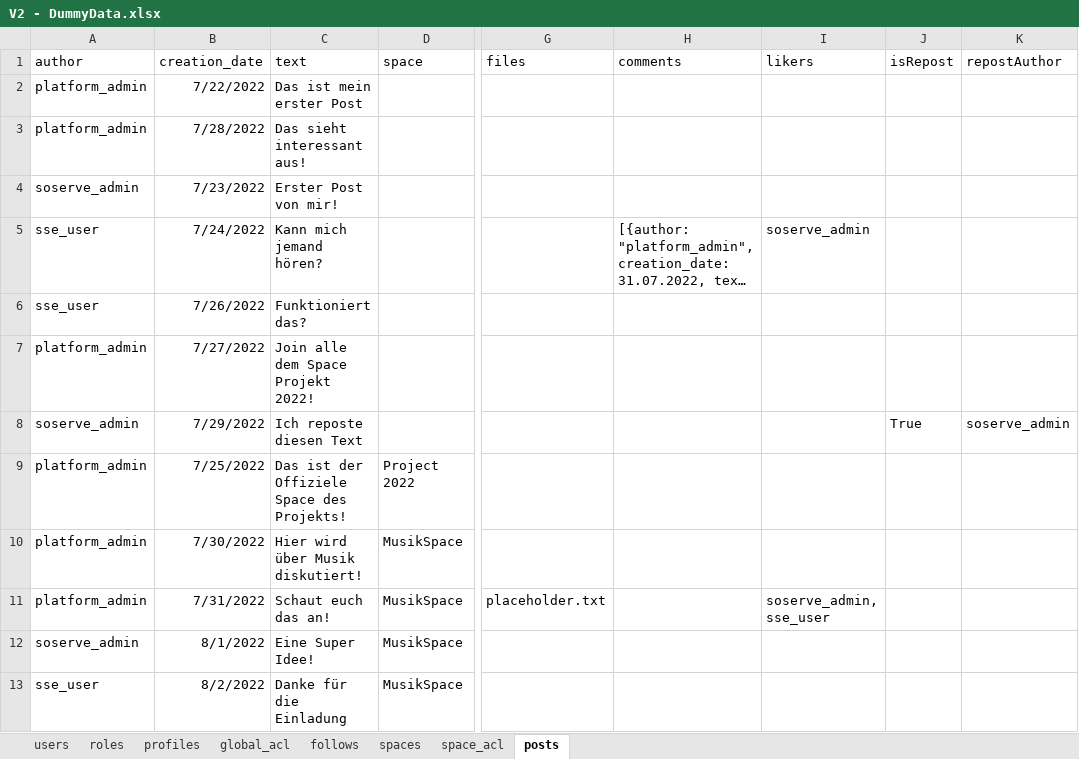
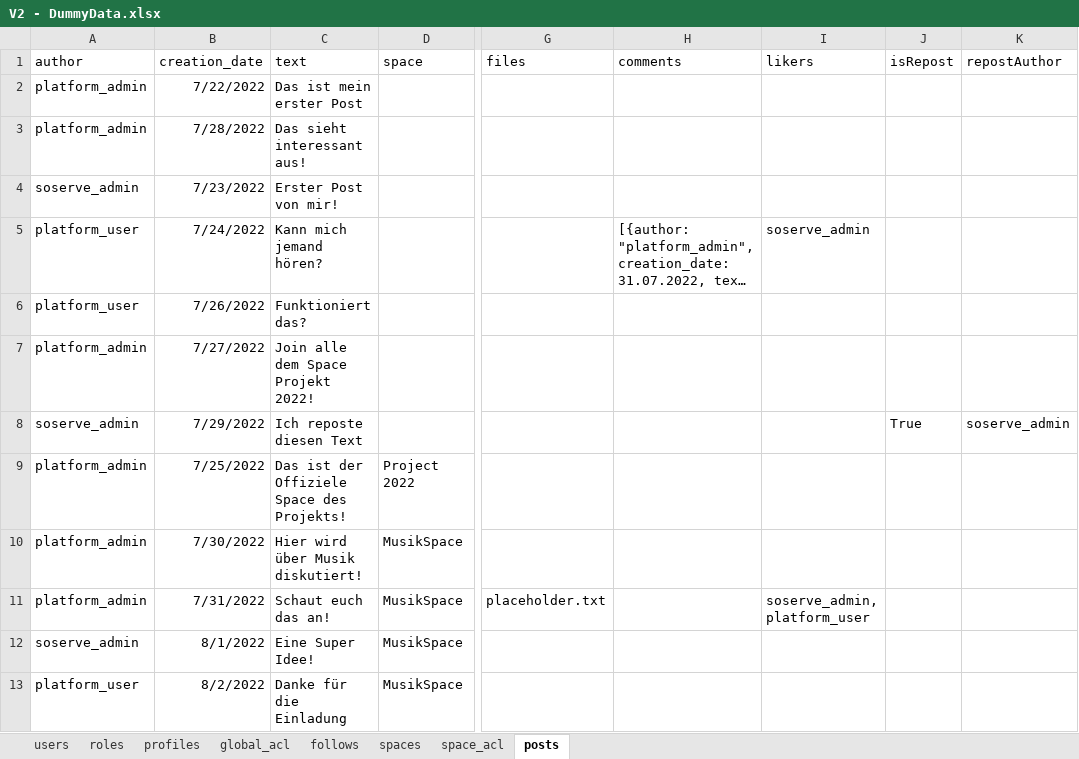
Before and after one commit to KMI-KPZ/ve-collab, an Excel workbook: DummyData/V2 - DummyData.xlsx, sheet posts, drawn as a sheet; only a part is shown, gaps mark what is left out; long unchanged cells end in …; values as stored, in another font and other column widths than the file's, no borders; the diff names each change by its address in the sheet, - before the commit and + after, or states it on an @@ line.

Commit message:
Fixed bug in dummy data for injecting user with wrong username

```diff
--- a/DummyData/V2 - DummyData.xlsx (sheet posts)
+++ b/DummyData/V2 - DummyData.xlsx (sheet posts)
-A5:A6 (author): sse_user
+A5:A6 (author): platform_user
-I11 (likers): soserve_admin, sse_user
+I11 (likers): soserve_admin, platform_user
-A13 (author): sse_user
+A13 (author): platform_user
```
Also changed, not shown: sheet follows, sheet spaces, sheet users, sheet roles, sheet profiles, 1 other file.
